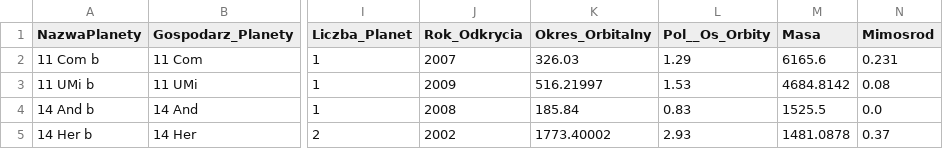
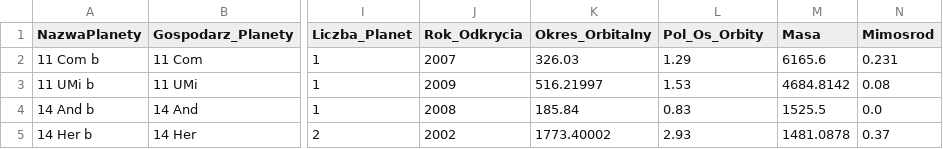
Before and after one commit to Tomaciej73/Projekt_Magisterski_2024, a CSV file: egzoplanety_pl.csv, drawn as a sheet; only a part is shown, gaps mark what is left out; the diff names each change by its address in the sheet, - before the commit and + after, or states it on an @@ line.

Commit message:
Update egzoplanety_pl.csv

```diff
--- a/egzoplanety_pl.csv
+++ b/egzoplanety_pl.csv
-L1: Pol__Os_Orbity
+L1: Pol_Os_Orbity
```
